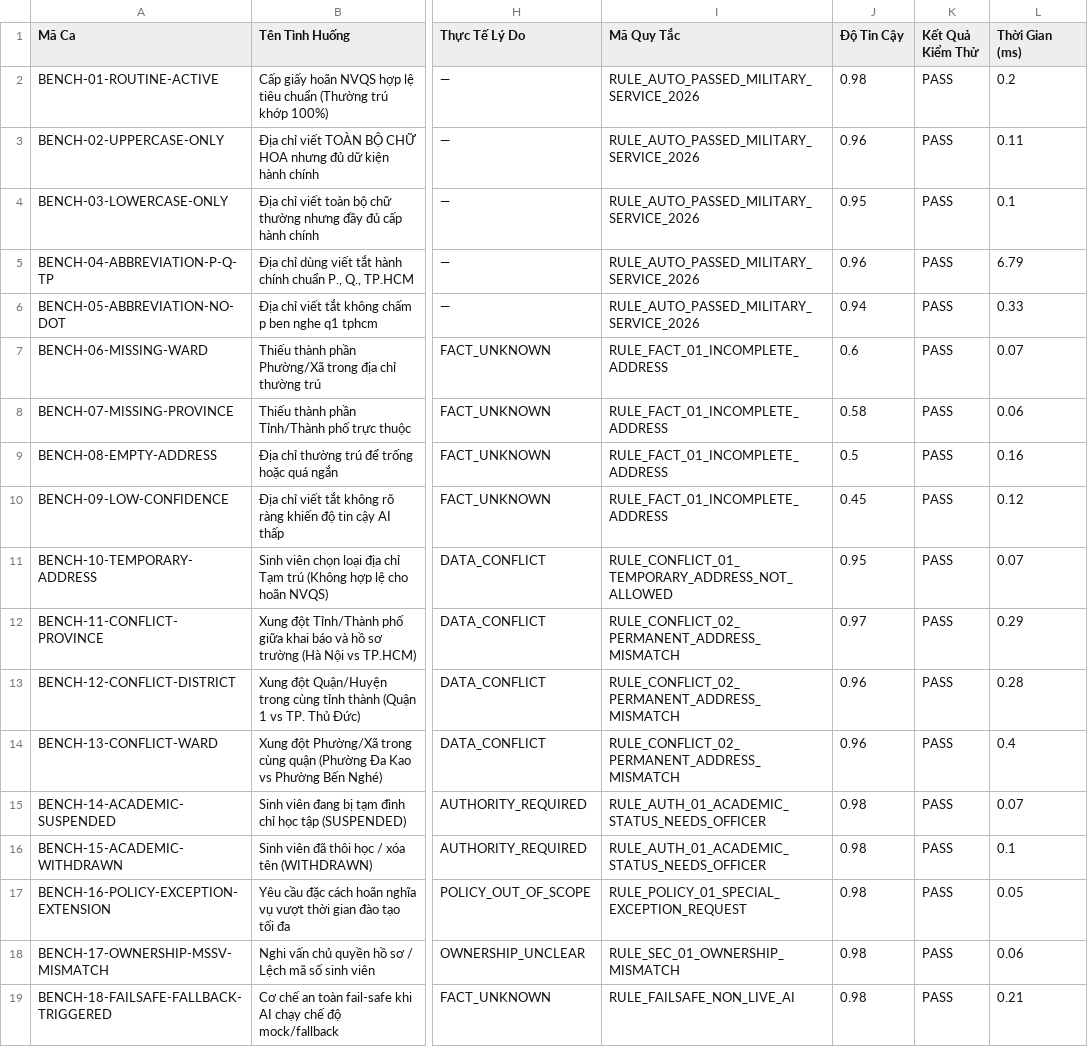
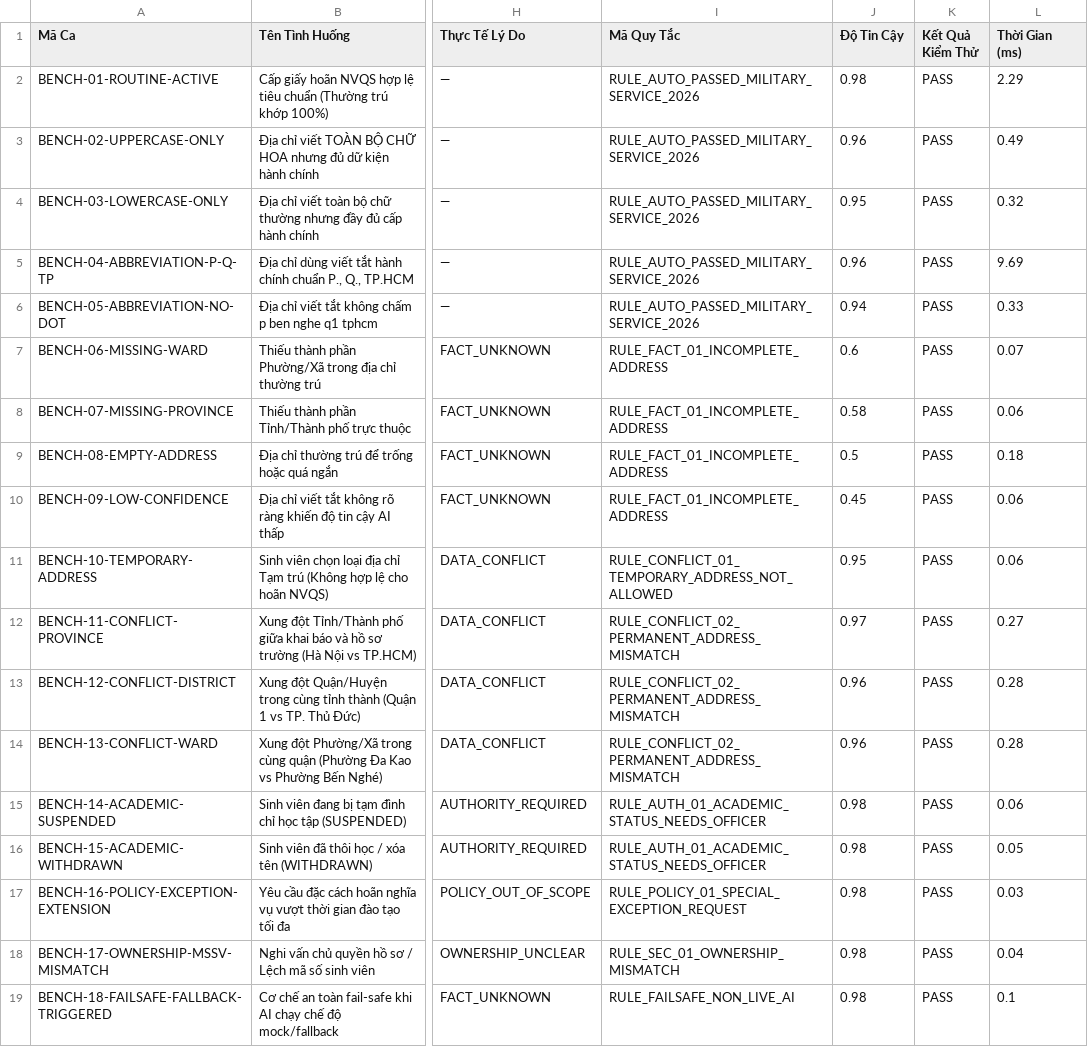
Before and after one commit to LeDucThinh203/MLAI, a CSV file: EDUASSISTANT/benchmark/results/latest.csv, drawn as a sheet; only a part is shown, gaps mark what is left out; the diff names each change by its address in the sheet, - before the commit and + after, or states it on an @@ line.

Commit message:
chore: refresh deterministic benchmark results

```diff
--- a/EDUASSISTANT/benchmark/results/latest.csv
+++ b/EDUASSISTANT/benchmark/results/latest.csv
-L2 (Thời Gian (ms)): 0.2
+L2 (Thời Gian (ms)): 2.29
-L3 (Thời Gian (ms)): 0.11
+L3 (Thời Gian (ms)): 0.49
-L4 (Thời Gian (ms)): 0.1
+L4 (Thời Gian (ms)): 0.32
-L5 (Thời Gian (ms)): 6.79
+L5 (Thời Gian (ms)): 9.69
-L9 (Thời Gian (ms)): 0.16
+L9 (Thời Gian (ms)): 0.18
-L10 (Thời Gian (ms)): 0.12
+L10 (Thời Gian (ms)): 0.06
-L11 (Thời Gian (ms)): 0.07
+L11 (Thời Gian (ms)): 0.06
-L12 (Thời Gian (ms)): 0.29
+L12 (Thời Gian (ms)): 0.27
-L14 (Thời Gian (ms)): 0.4
+L14 (Thời Gian (ms)): 0.28
-L15 (Thời Gian (ms)): 0.07
+L15 (Thời Gian (ms)): 0.06
-L16 (Thời Gian (ms)): 0.1
+L16 (Thời Gian (ms)): 0.05
-L17 (Thời Gian (ms)): 0.05
+L17 (Thời Gian (ms)): 0.03
-L18 (Thời Gian (ms)): 0.06
+L18 (Thời Gian (ms)): 0.04
-L19 (Thời Gian (ms)): 0.21
+L19 (Thời Gian (ms)): 0.1
```
Also changed, not shown: 1 other file.
